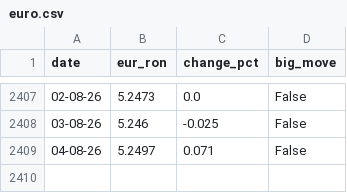
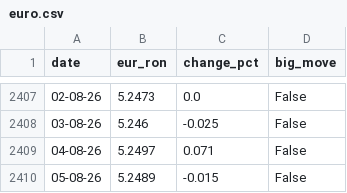
Before and after one commit to heraphim/find-trends, a CSV file: public/data/euro.csv, drawn as a sheet; only a part is shown, gaps mark what is left out; the diff names each change by its address in the sheet, - before the commit and + after, or states it on an @@ line.

```diff
--- a/public/data/euro.csv
+++ b/public/data/euro.csv
+row 2410: 05-08-26 | 5.2489 | -0.015 | False
```
Also changed, not shown: public/data/brasov-weather.csv, public/data/commodities.csv, 2 other files.
